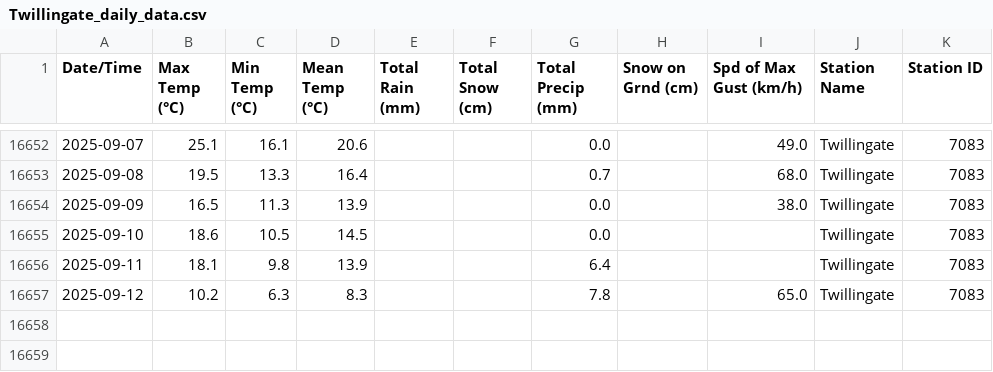
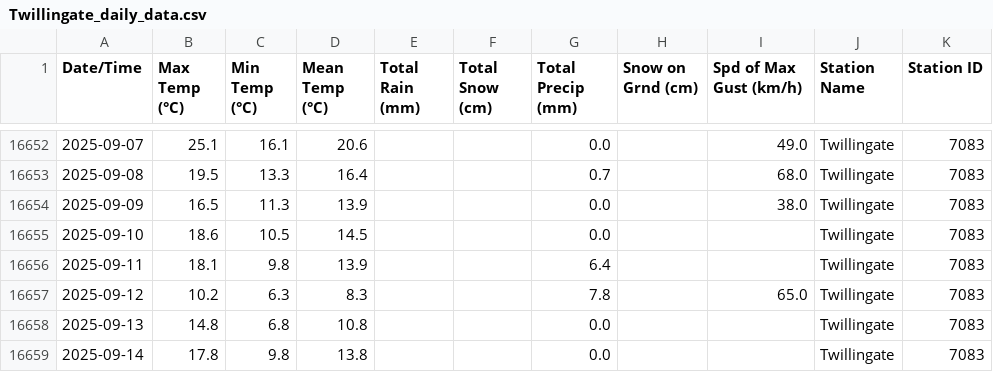
Before and after one commit to robertgwx/atl-climate-viewer, a CSV file: climate_data/NL/Twillingate_daily_data.csv, drawn as a sheet; only a part is shown, gaps mark what is left out.

```diff
--- a/climate_data/NL/Twillingate_daily_data.csv
+++ b/climate_data/NL/Twillingate_daily_data.csv
@@ -16657 +16657,3 @@ Date/Time,Max Temp (°C),Min Temp (°C),Mean Temp (°C),Total Rain (mm),Total Sn
 2025-09-12,10.2,6.3,8.3,,,7.8,,65.0,Twillingate,7083
+2025-09-13,14.8,6.8,10.8,,,0.0,,,Twillingate,7083
+2025-09-14,17.8,9.8,13.8,,,0.0,,,Twillingate,7083
```
Also changed, not shown: climate_data/NL/Mary's Harbour_daily_data.csv, climate_data/NL/Wreckhouse_daily_data.csv, 48 other files.
